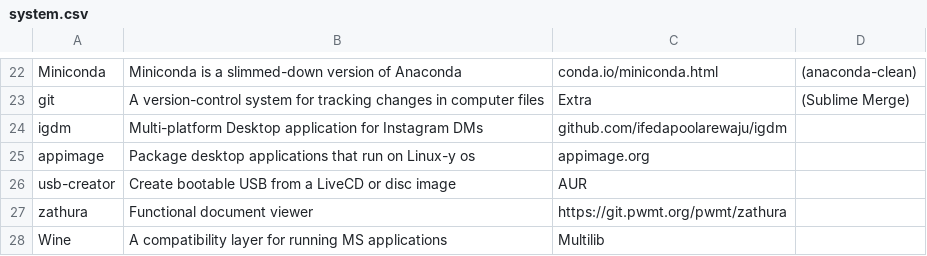
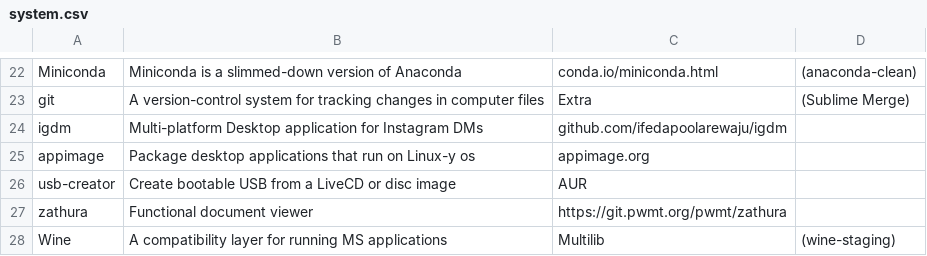
Before and after one commit to pandevim/dotfiles, a CSV file: packages/system.csv, drawn as a sheet; only a part is shown, gaps mark what is left out.

Commit message:
Update system.csv

```diff
--- a/packages/system.csv
+++ b/packages/system.csv
@@ -27,2 +27,2 @@ usb-creator, "Create bootable USB from a LiveCD or disc image", AUR,
 zathura, "Functional document viewer", https://git.pwmt.org/pwmt/zathura,
-Wine, "A compatibility layer for running MS applications", Multilib,
+Wine, "A compatibility layer for running MS applications", Multilib, (wine-staging)
```
